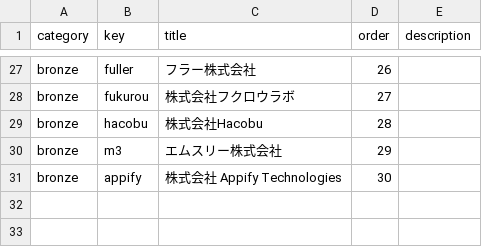
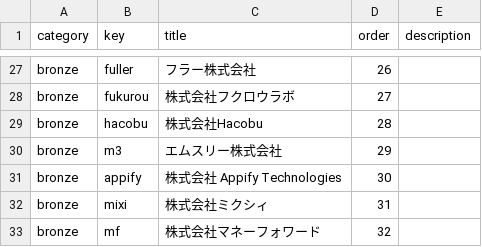
Before and after one commit to GoCon/2022spring, a CSV file: raw_data/partners.csv, drawn as a sheet; only a part is shown, gaps mark what is left out.

```diff
--- a/raw_data/partners.csv
+++ b/raw_data/partners.csv
@@ -34 +34,3 @@ bronze,m3,エムスリー株式会社,29,
 bronze,appify,株式会社 Appify Technologies,30,
+bronze,mixi,株式会社ミクシィ,31,
+bronze,mf,株式会社マネーフォワード,32,
```
Also changed, not shown: 4 other files.
